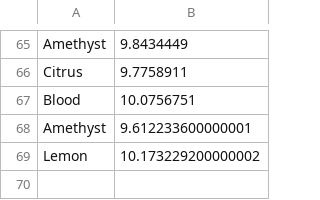
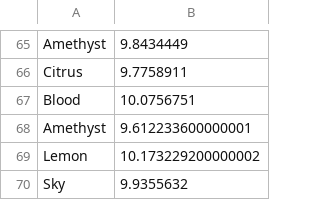
Before and after one commit to Dagonite/python-projects, a CSV file: Turtle Race/races.csv, drawn as a sheet; only a part is shown, gaps mark what is left out.

Commit message:
Update races.csv

```diff
--- a/Turtle Race/races.csv
+++ b/Turtle Race/races.csv
@@ -69 +69,2 @@ Amethyst,9.612233600000001
 Lemon,10.173229200000002
+Sky,9.9355632
```
